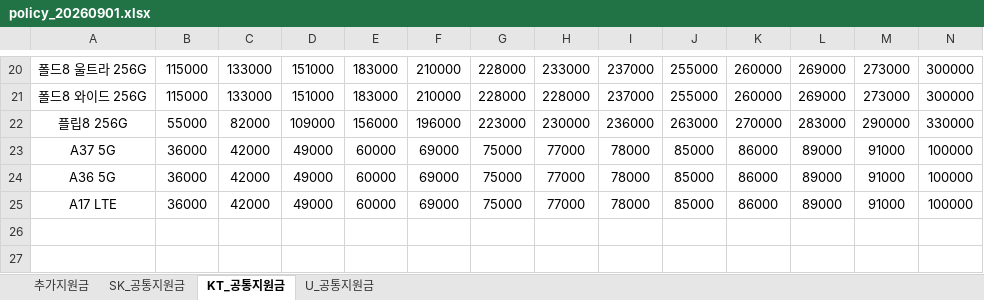
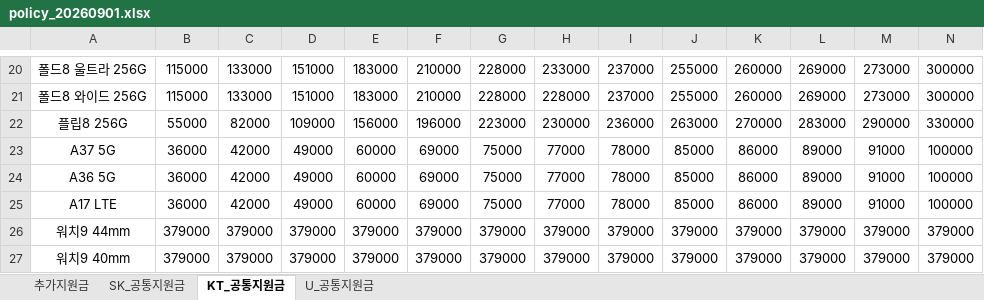
Before and after one commit to EomTaeWoong/-, an Excel workbook: policy_20260901.xlsx, sheet KT_공통지원금, drawn as a sheet; only a part is shown, gaps mark what is left out; values as stored, in another font and other column widths than the file's, no borders; rows hold the shown columns only; the diff names each change by its address in the sheet, - before the commit and + after, or states it on an @@ line.

```diff
--- a/policy_20260901.xlsx (sheet KT_공통지원금)
+++ b/policy_20260901.xlsx (sheet KT_공통지원금)
+row 26: 워치9 44mm | 379000 | 379000 | 379000 | 379000 | 379000 | 379000 | 379000 | 379000 | 379000 | 379000 | 379000 | 379000 | 379000
+row 27: 워치9 40mm | 379000 | 379000 | 379000 | 379000 | 379000 | 379000 | 379000 | 379000 | 379000 | 379000 | 379000 | 379000 | 379000
```
Also changed, not shown: sheet U_공통지원금, sheet SK_공통지원금, sheet 추가지원금.
